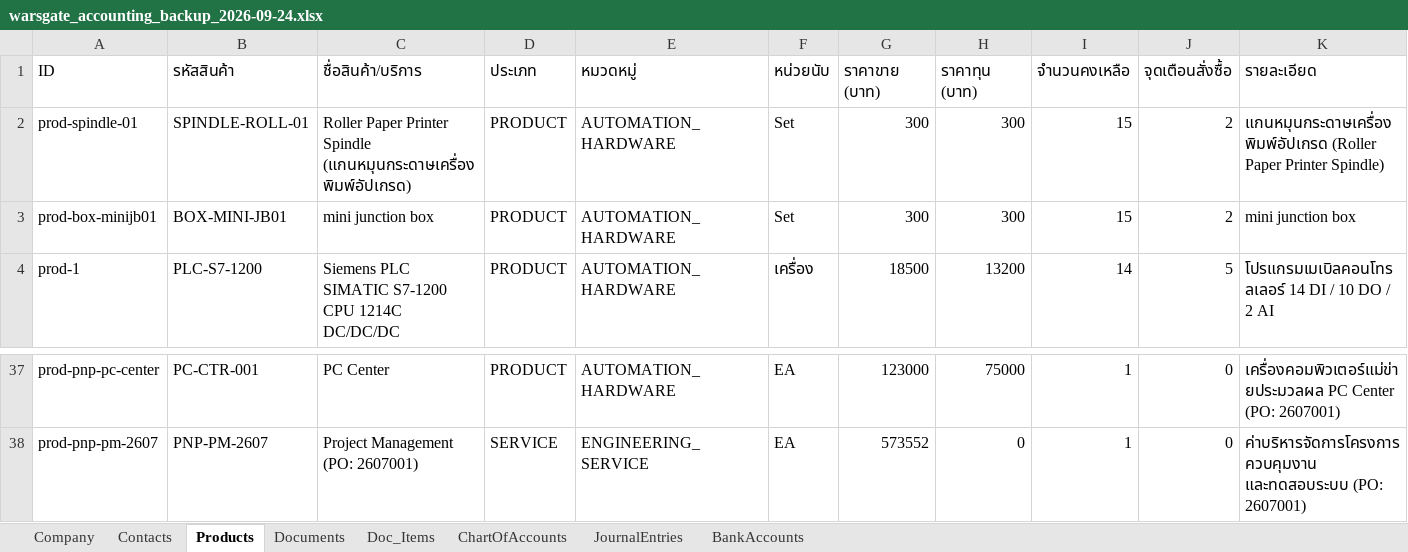
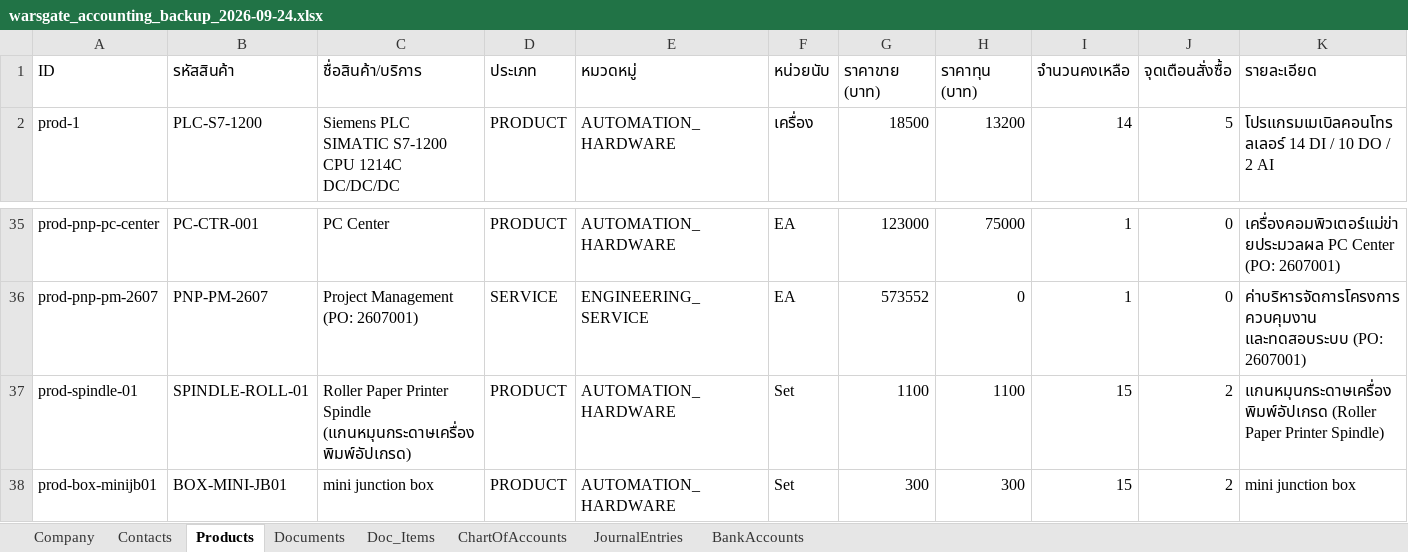
Before and after one commit to warsgate/warsgate-accounting, an Excel workbook: backups/warsgate_accounting_backup_2026-09-24.xlsx, sheet Products, drawn as a sheet; only a part is shown, gaps mark what is left out; values as stored, in another font and other column widths than the file's, no borders; removed rows and columns are numbered as before the commit, all else as after; the diff names each change by its address in the sheet, - before the commit and + after, or states it on an @@ line.

```diff
--- a/backups/warsgate_accounting_backup_2026-09-24.xlsx (sheet Products)
+++ b/backups/warsgate_accounting_backup_2026-09-24.xlsx (sheet Products)
-row 2: prod-spindle-01 | SPINDLE-ROLL-01 | Roller Paper Printer Spindle (แกนหมุนกระดาษเครื่องพิมพ์อัปเกรด) | PRODUCT | AUTOMATION_HARDWARE | Set | 300 | 300 | 15 | 2 | แกนหมุนกระดาษเครื่องพิมพ์อัปเกรด (Roller Paper Printer Spindle)
+row 37: prod-spindle-01 | SPINDLE-ROLL-01 | Roller Paper Printer Spindle (แกนหมุนกระดาษเครื่องพิมพ์อัปเกรด) | PRODUCT | AUTOMATION_HARDWARE | Set | 1100 | 1100 | 15 | 2 | แกนหมุนกระดาษเครื่องพิมพ์อัปเกรด (Roller Paper Printer Spindle)
@@ row 3 moved to row 38: prod-box-minijb01 @@
```
Also changed, not shown: sheet Contacts, sheet Documents, sheet Doc_Items, backups/warsgate_accounting_backup_latest.xlsx, 4 other files.
